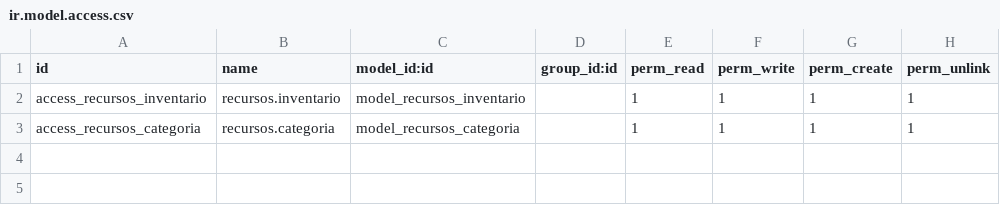
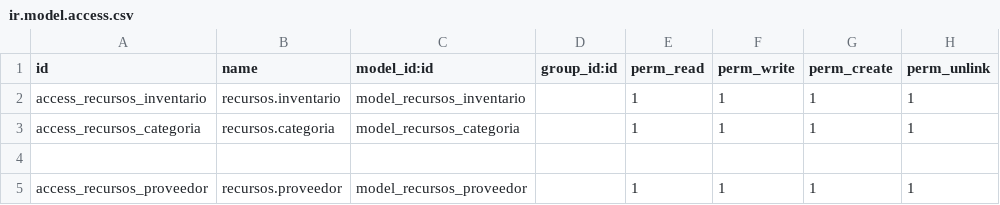
Before and after one commit to SebaFaundes/proyecto-web, a CSV file: custom/recursos/security/ir.model.access.csv, drawn as a sheet.

Commit message:
Update numero 3
Se añadió el menú de proveedores (imagen y datos en desarrollo)

```diff
--- a/custom/recursos/security/ir.model.access.csv
+++ b/custom/recursos/security/ir.model.access.csv
@@ -3 +3,3 @@ access_recursos_inventario,recursos.inventario,model_recursos_inventario,,1,1,1,
 access_recursos_categoria,recursos.categoria,model_recursos_categoria,,1,1,1,1
+
+access_recursos_proveedor,recursos.proveedor,model_recursos_proveedor,,1,1,1,1
```
Also changed, not shown: 4 other files.
